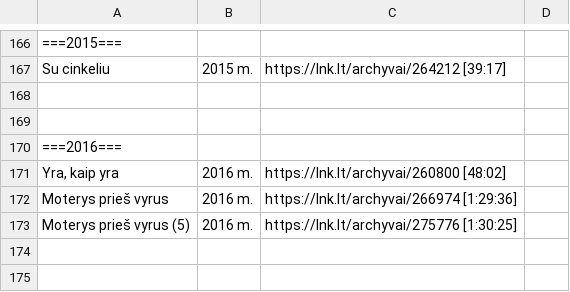
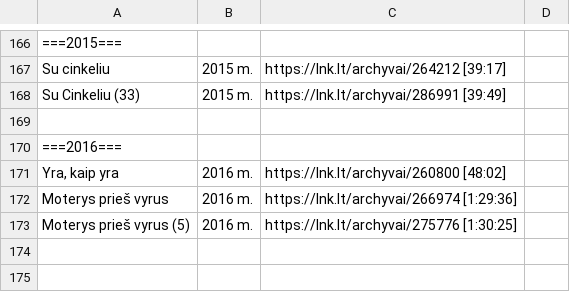
Before and after one commit to Zorklis/LT-TV, a CSV file: 2. LNK/LNK TV Archyvai.csv, drawn as a sheet; only a part is shown, gaps mark what is left out; the diff names each change by its address in the sheet, - before the commit and + after, or states it on an @@ line.

Commit message:
LNK TV Archyvai - Su Cinkeliu (33) | 2015 m. | https://lnk.lt/archyvai/286991 [39:49]

```diff
--- a/2. LNK/LNK TV Archyvai.csv
+++ b/2. LNK/LNK TV Archyvai.csv
-row 168: (empty)
+row 168: Su Cinkeliu (33) | 2015 m. | https://lnk.lt/archyvai/286991 [39:49]
```
